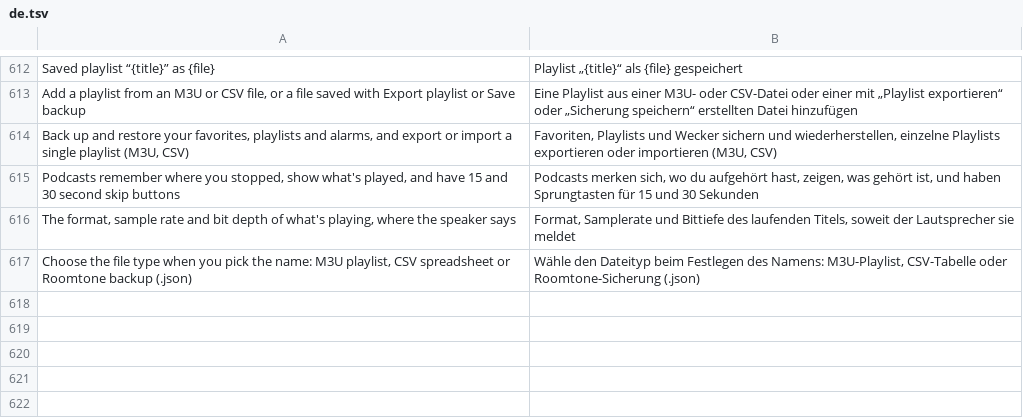
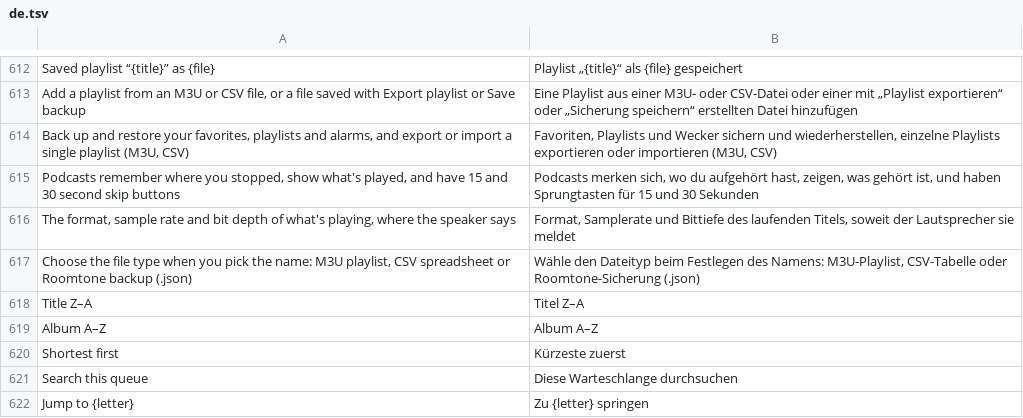
Before and after one commit to ChrispyGee/Roomtone, a TSV file: locales/de.tsv, drawn as a sheet; only a part is shown, gaps mark what is left out.

```diff
--- a/locales/de.tsv
+++ b/locales/de.tsv
@@ -617 +617,6 @@ The format, sample rate and bit depth of what's playing, where the speaker says
 Choose the file type when you pick the name: M3U playlist, CSV spreadsheet or Roomtone backup (.json)	Wähle den Dateityp beim Festlegen des Namens: M3U-Playlist, CSV-Tabelle oder Roomtone-Sicherung (.json)
+Title Z–A	Titel Z–A
+Album A–Z	Album A–Z
+Shortest first	Kürzeste zuerst
+Search this queue	Diese Warteschlange durchsuchen
+Jump to {letter}	Zu {letter} springen
```
Also changed, not shown: locales/es.tsv, locales/fr.tsv, 7 other files.
